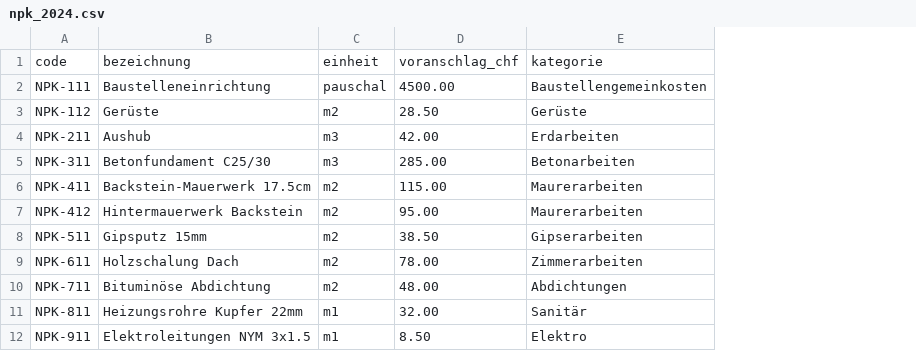
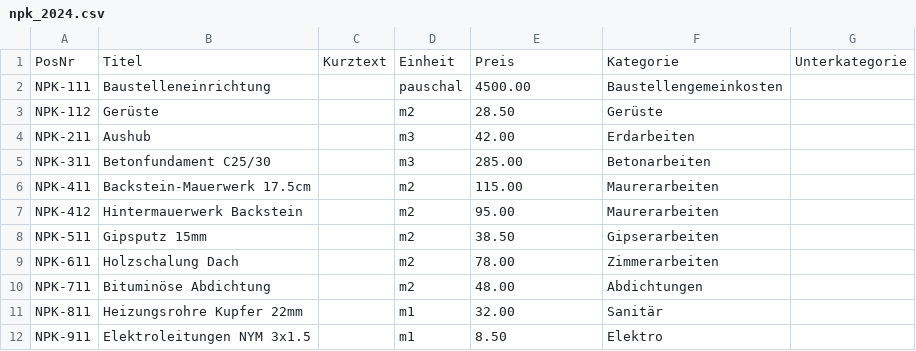
Before and after one commit to MONTEROSSA/DevisPro, a CSV file: devispro/kataloge/npk_2024.csv, drawn as a sheet; removed rows and columns are numbered as before the commit, all else as after; the diff names each change by its address in the sheet, - before the commit and + after, or states it on an @@ line.

Commit message:
M7: Moat-Bug-Fixes — 4 kritische Bugs in Produktiv-Modulen behoben
- verbaende_kataloge.py (M1): Sichere string-Coercion in allen 4 CSV-Parsern
  (NPK/BKS/HLKS/CRB). Default-Werte als '' statt 0 für _strip/_replace-Kompat.
  Vorher: 'int object has no attribute replace' Error in jedem Parse.

- marketplace.py (M2): from_dict() mit Defaults für 4 Pflichtfelder
  (description/author_id/content/content_type). _save() serialisiert
  EntryStatus-Enum korrekt zu String. Vorher: 0 Einträge geladen + JSON-Error.

- cloud_sync.py (M3): _save_configs() konvertiert SyncProvider-Enum zu
  String. add_provider() läuft jetzt durch ohne TypeError.

- erp_ecosystem.py (M4): _save_configs() mit _serialize_config() konvertiert
  ERPType und SyncDirection zu String. add_config() läuft jetzt durch.

- kataloge/*.csv: NPK/BKS/HLKS/CRB Sample-Daten auf NPK-Standard-Header
  (PosNr;Titel;Kurztext;Einheit;Preis;Kategorie;Unterkategorie) migriert.

End-to-End-verifiziert: 18 Katalog-Positionen, 3 Marketplace-Einträge,
3 Cloud-Provider (OneDrive/Lokal/NAS-SMB), 1 ERP-Config (ABACUS).

```diff
--- a/devispro/kataloge/npk_2024.csv
+++ b/devispro/kataloge/npk_2024.csv
+column C, empty
+column G, empty
-row 1: code | bezeichnung | einheit | voranschlag_chf | kategorie
+row 1: PosNr | Titel | Kurztext | Einheit | Preis | Kategorie | Unterkategorie
```
Also changed, not shown: 7 other files.
